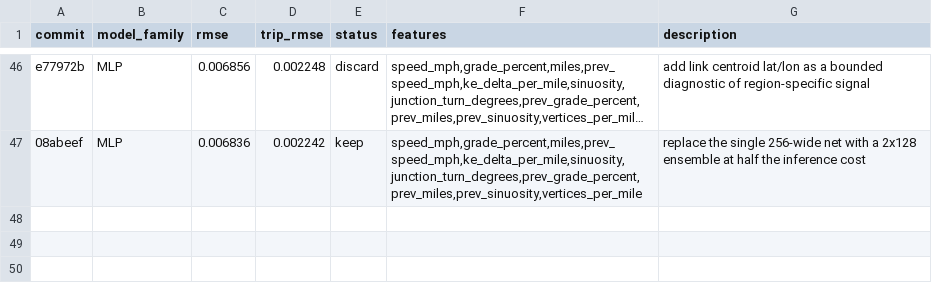
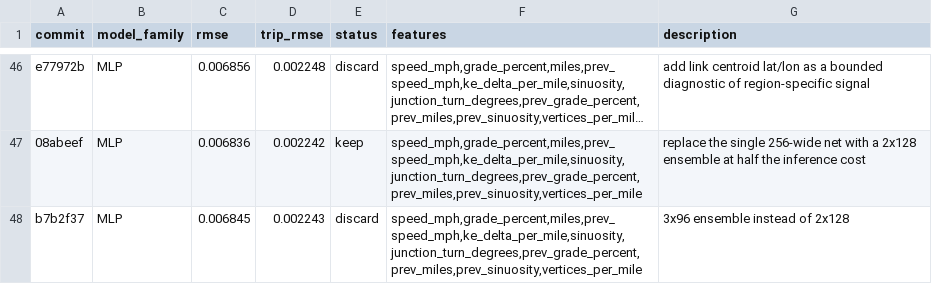
Before and after one commit to NatLabRockies/teta-autoresearch-powertrain, a TSV file: results/results-bev-aug26.tsv, drawn as a sheet; only a part is shown, gaps mark what is left out; long unchanged cells end in …; the diff names each change by its address in the sheet, - before the commit and + after, or states it on an @@ line.

```diff
--- a/results/results-bev-aug26.tsv
+++ b/results/results-bev-aug26.tsv
+row 48: b7b2f37 | MLP | 0.006845 | 0.002243 | discard | speed_mph,grade_percent,miles,prev_speed_mph,ke_delta_per_mile,sinuosity,junction_turn_degrees,prev_grade_percent,prev_miles,prev_sinuosity,vertices_per_mile | 3x96 ensemble instead of 2x128
```
Also changed, not shown: 2 other files.
